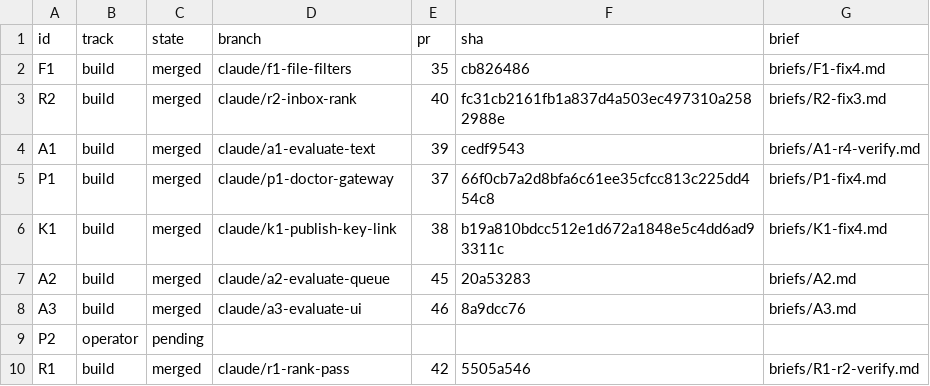
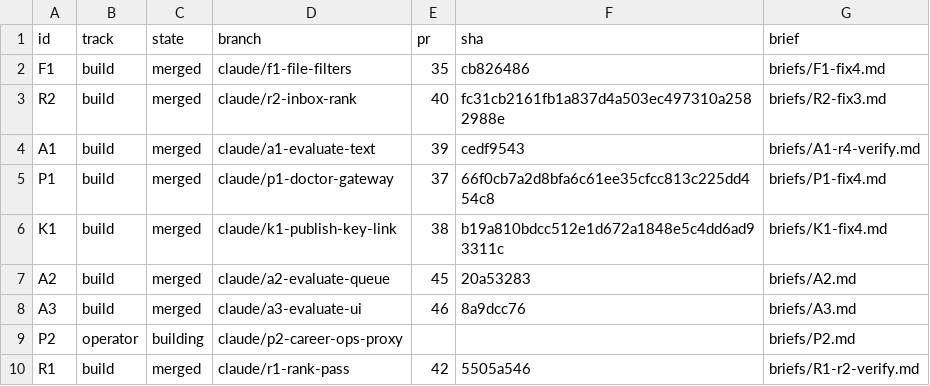
Before and after one commit to jrmatherly/career-ops, a TSV file: docs/superpowers/research/2026-11-08-scan-automation-and-platform/orchestrate/units.tsv, drawn as a sheet.

```diff
--- a/docs/superpowers/research/2026-11-08-scan-automation-and-platform/orchestrate/units.tsv
+++ b/docs/superpowers/research/2026-11-08-scan-automation-and-platform/orchestrate/units.tsv
@@ -8,3 +8,3 @@ A2	build	merged	claude/a2-evaluate-queue	45	20a53283	briefs/A2.md
 A3	build	merged	claude/a3-evaluate-ui	46	8a9dcc76	briefs/A3.md
-P2	operator	pending				
+P2	operator	building	claude/p2-career-ops-proxy			briefs/P2.md
 R1	build	merged	claude/r1-rank-pass	42	5505a546	briefs/R1-r2-verify.md
```
Also changed, not shown: docs/superpowers/research/2026-11-08-scan-automation-and-platform/decisions.tsv, 2 other files.
